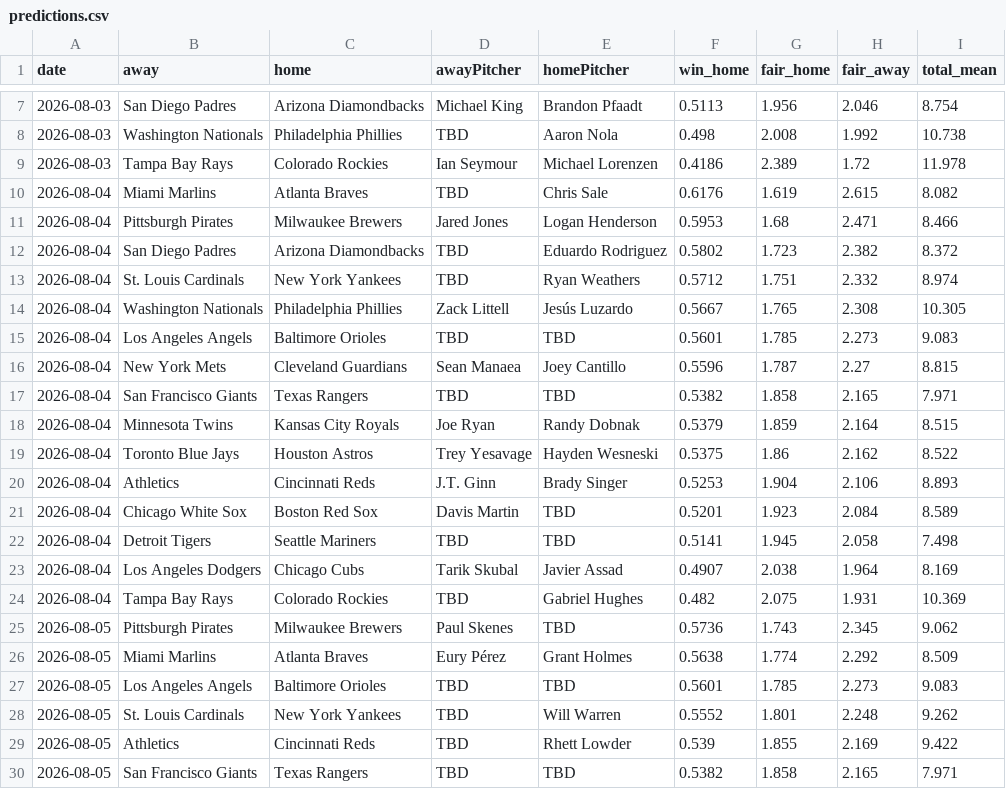
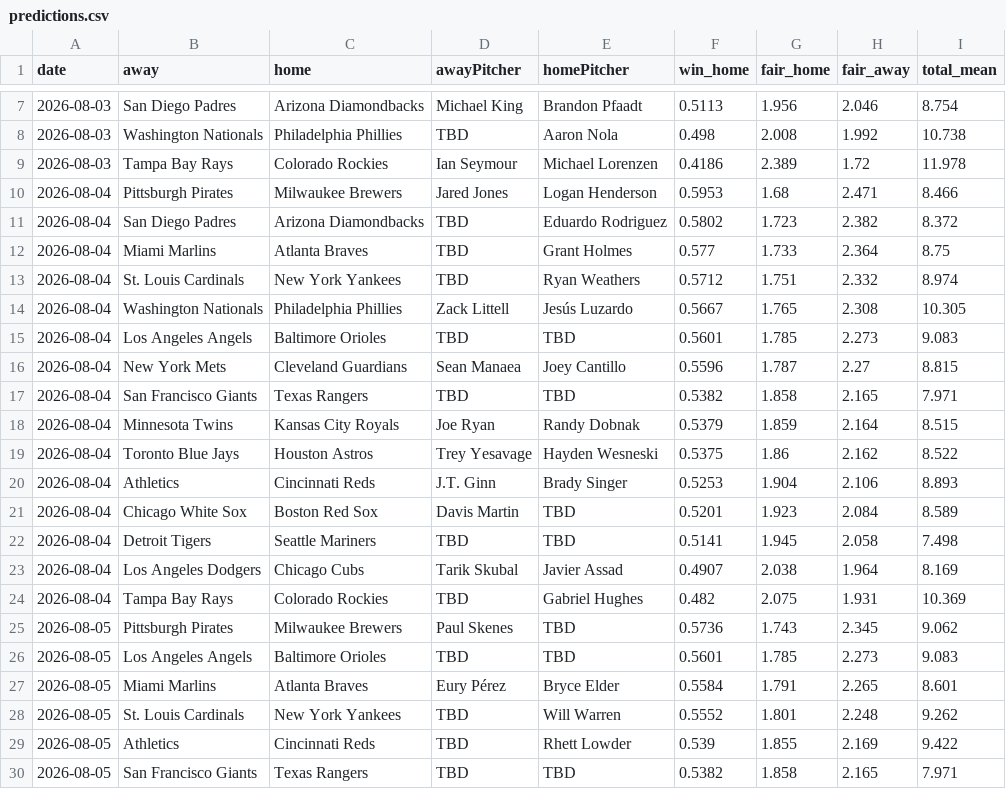
Before and after one commit to DanielTomaro13/MLB-Modelling, a CSV file: reports/predictions.csv, drawn as a sheet; only a part is shown, gaps mark what is left out.

```diff
--- a/reports/predictions.csv
+++ b/reports/predictions.csv
@@ -9,5 +9,5 @@ date,away,home,awayPitcher,homePitcher,win_home,fair_home,fair_away,total_mean
 2026-08-03,Tampa Bay Rays,Colorado Rockies,Ian Seymour,Michael Lorenzen,0.4186,2.389,1.72,11.978
-2026-08-04,Miami Marlins,Atlanta Braves,TBD,Chris Sale,0.6176,1.619,2.615,8.082
 2026-08-04,Pittsburgh Pirates,Milwaukee Brewers,Jared Jones,Logan Henderson,0.5953,1.68,2.471,8.466
 2026-08-04,San Diego Padres,Arizona Diamondbacks,TBD,Eduardo Rodriguez,0.5802,1.723,2.382,8.372
+2026-08-04,Miami Marlins,Atlanta Braves,TBD,Grant Holmes,0.577,1.733,2.364,8.75
 2026-08-04,St. Louis Cardinals,New York Yankees,TBD,Ryan Weathers,0.5712,1.751,2.332,8.974
@@ -25,4 +25,4 @@ date,away,home,awayPitcher,homePitcher,win_home,fair_home,fair_away,total_mean
 2026-08-05,Pittsburgh Pirates,Milwaukee Brewers,Paul Skenes,TBD,0.5736,1.743,2.345,9.062
-2026-08-05,Miami Marlins,Atlanta Braves,Eury Pérez,Grant Holmes,0.5638,1.774,2.292,8.509
 2026-08-05,Los Angeles Angels,Baltimore Orioles,TBD,TBD,0.5601,1.785,2.273,9.083
+2026-08-05,Miami Marlins,Atlanta Braves,Eury Pérez,Bryce Elder,0.5584,1.791,2.265,8.601
 2026-08-05,St. Louis Cardinals,New York Yankees,TBD,Will Warren,0.5552,1.801,2.248,9.262
```
Also changed, not shown: data/fixtures.csv, 2 other files.
